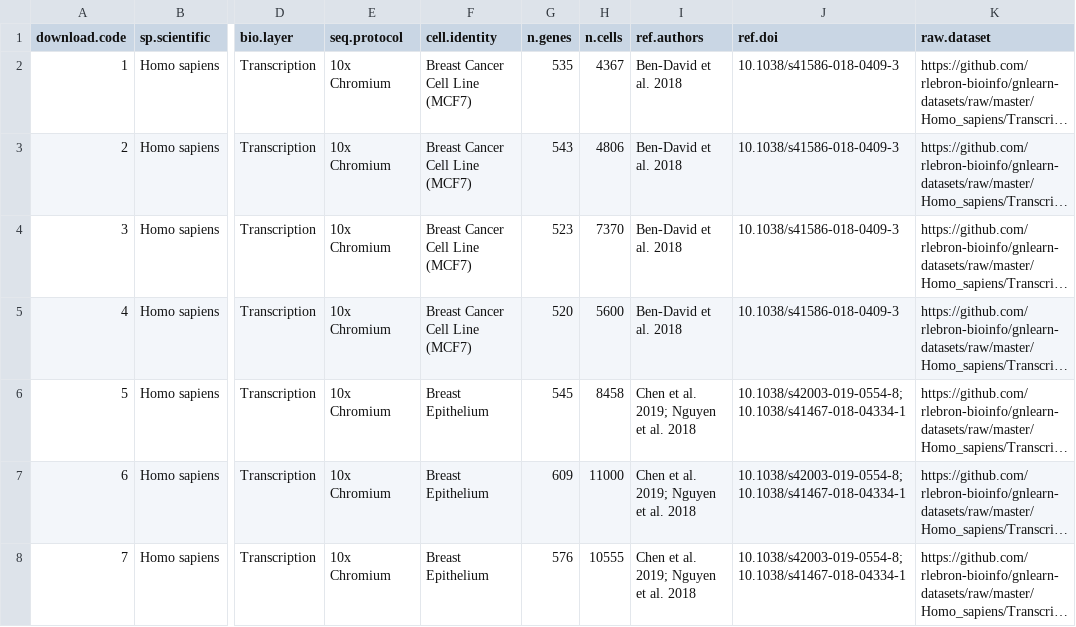
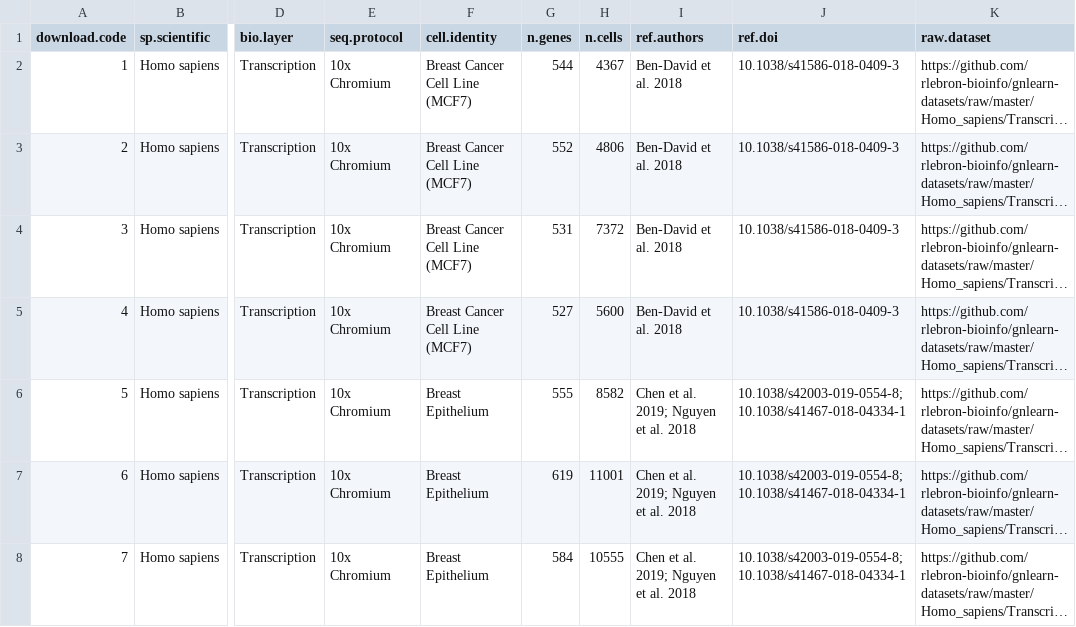
Before and after one commit to rlebron-bioinfo/gnlearn-api, a TSV file: db/datasets.tsv, drawn as a sheet; only a part is shown, gaps mark what is left out; long unchanged cells end in …; the diff covers the shown part only; the diff names each change by its address in the sheet, - before the commit and + after, or states it on an @@ line.

```diff
--- a/db/datasets.tsv
+++ b/db/datasets.tsv
-G2 (n.genes): 535
+G2 (n.genes): 544
-G3 (n.genes): 543
+G3 (n.genes): 552
-G4 (n.genes): 523
+G4 (n.genes): 531
-H4 (n.cells): 7370
+H4 (n.cells): 7372
-G5 (n.genes): 520
+G5 (n.genes): 527
-G6 (n.genes): 545
+G6 (n.genes): 555
-H6 (n.cells): 8458
+H6 (n.cells): 8582
-G7 (n.genes): 609
+G7 (n.genes): 619
-H7 (n.cells): 11000
+H7 (n.cells): 11001
-G8 (n.genes): 576
+G8 (n.genes): 584
```
Also changed, not shown: 137 edited cells elsewhere in this file.
